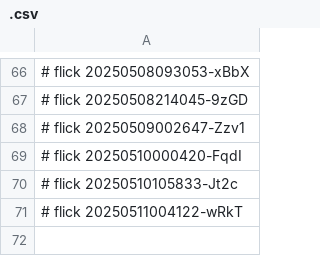
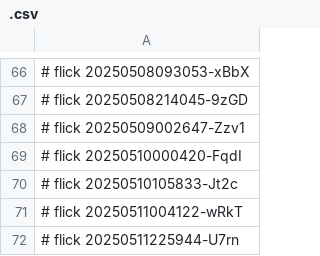
Before and after one commit to abikesa/ukusoma, a CSV file: kitabo/pdfs/.csv, drawn as a sheet; only a part is shown, gaps mark what is left out.

Commit message:
kitabo/pdfs/.csv

```diff
--- a/kitabo/pdfs/.csv
+++ b/kitabo/pdfs/.csv
@@ -71 +71,2 @@
 # flick 20250511004122-wRkT
+# flick 20250511225944-U7rn
```
